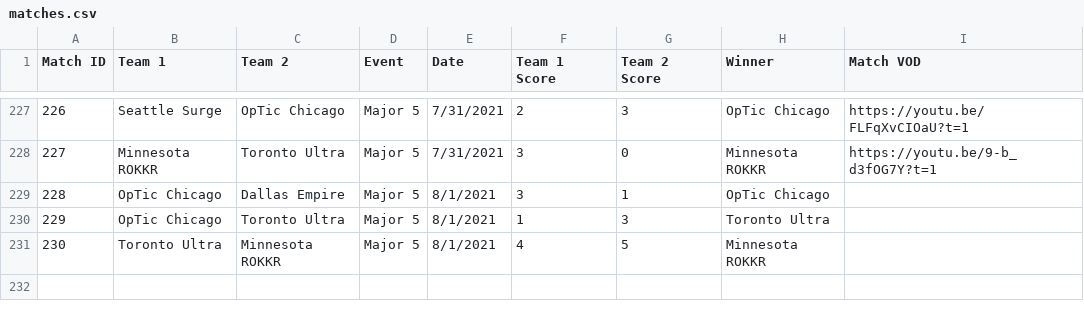
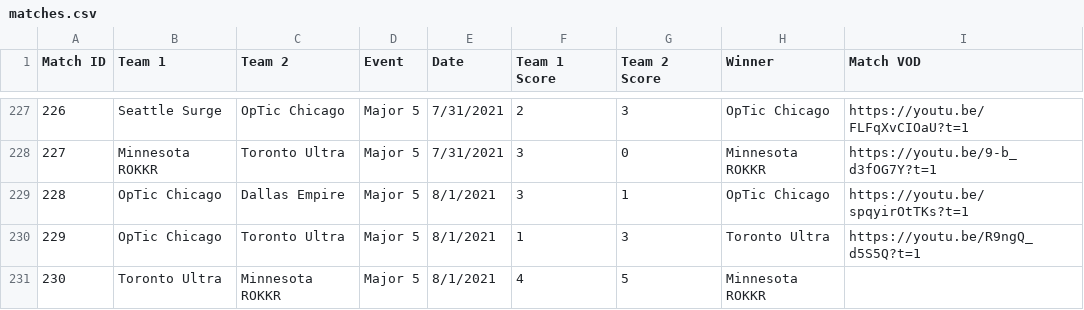
Before and after one commit to cford23/cod-stats-tool, a CSV file: data/matches.csv, drawn as a sheet; only a part is shown, gaps mark what is left out.

```diff
--- a/data/matches.csv
+++ b/data/matches.csv
@@ -228,4 +228,4 @@ Match ID,Team 1,Team 2,Event,Date,Team 1 Score,Team 2 Score,Winner,Match VOD
 227,Minnesota ROKKR,Toronto Ultra,Major 5,7/31/2021,3,0,Minnesota ROKKR,https://youtu.be/9-b_d3fOG7Y?t=1
-228,OpTic Chicago,Dallas Empire,Major 5,8/1/2021,3,1,OpTic Chicago
-229,OpTic Chicago,Toronto Ultra,Major 5,8/1/2021,1,3,Toronto Ultra
+228,OpTic Chicago,Dallas Empire,Major 5,8/1/2021,3,1,OpTic Chicago,https://youtu.be/spqyirOtTKs?t=1
+229,OpTic Chicago,Toronto Ultra,Major 5,8/1/2021,1,3,Toronto Ultra,https://youtu.be/R9ngQ_d5S5Q?t=1
 230,Toronto Ultra,Minnesota ROKKR,Major 5,8/1/2021,4,5,Minnesota ROKKR
```
Also changed, not shown: data/maps.csv.
